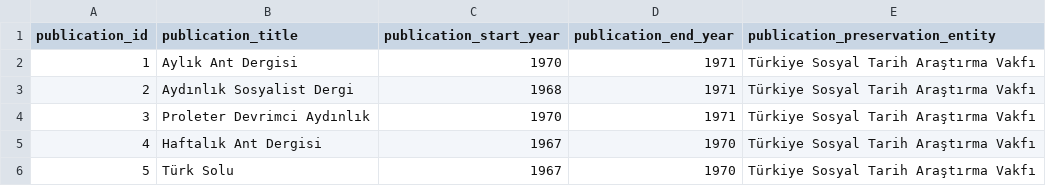
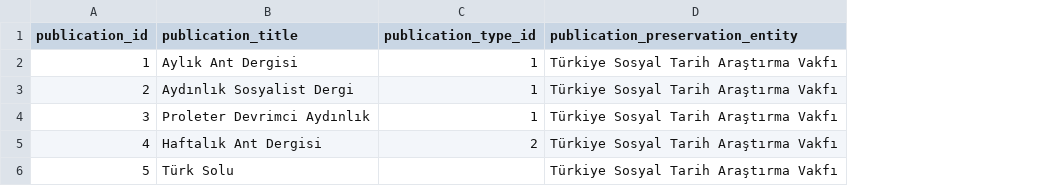
Before and after one commit to ACortellari/ACortellari.github.io, a CSV file: Turkey Palestine Archive/Sources Database/publications.csv, drawn as a sheet; removed rows and columns are numbered as before the commit, all else as after; the diff names each change by its address in the sheet, - before the commit and + after, or states it on an @@ line.

Commit message:
add a view for publications, simplify publications table

```diff
--- a/Turkey Palestine Archive/Sources Database/publications.csv
+++ b/Turkey Palestine Archive/Sources Database/publications.csv
-column C (publication_start_year), rows 2-6: 1970 | 1968 | 1970 | 1967 | 1967
-column D (publication_end_year), rows 2-6: 1971 | 1971 | 1971 | 1970 | 1970
+column C (publication_type_id), rows 2-5: 1 | 1 | 1 | 2
```
Also changed, not shown: 1 other file.
